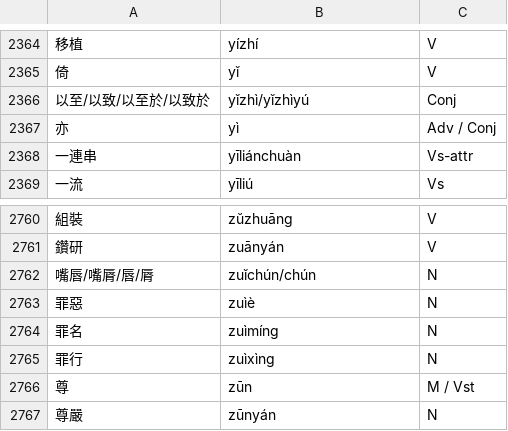
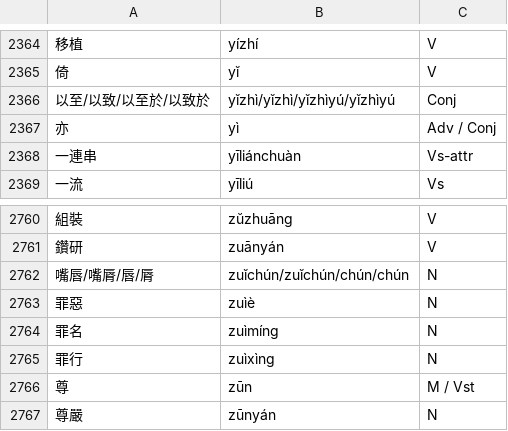
Before and after one commit to emiraga/anki-chinese-learning, a CSV file: data/tocfl/20240923/流利級(Level 5)-Table 1.csv, drawn as a sheet; only a part is shown, gaps mark what is left out; the diff names each change by its address in the sheet, - before the commit and + after, or states it on an @@ line.

Commit message:
loading TOCFL data

```diff
--- a/data/tocfl/20240923/流利級(Level 5)-Table 1.csv
+++ b/data/tocfl/20240923/流利級(Level 5)-Table 1.csv
-B2366: yĭzhì/yĭzhìyú
+B2366: yĭzhì/yĭzhì/yĭzhìyú/yĭzhìyú
-B2762: zuĭchún/chún
+B2762: zuĭchún/zuĭchún/chún/chún
```
Also changed, not shown: data/tocfl/20240923/入門級(Level 1)-Table 1.csv, data/tocfl/20240923/準備級一級(Novice 1)-Table 1.csv, 1 other file.
